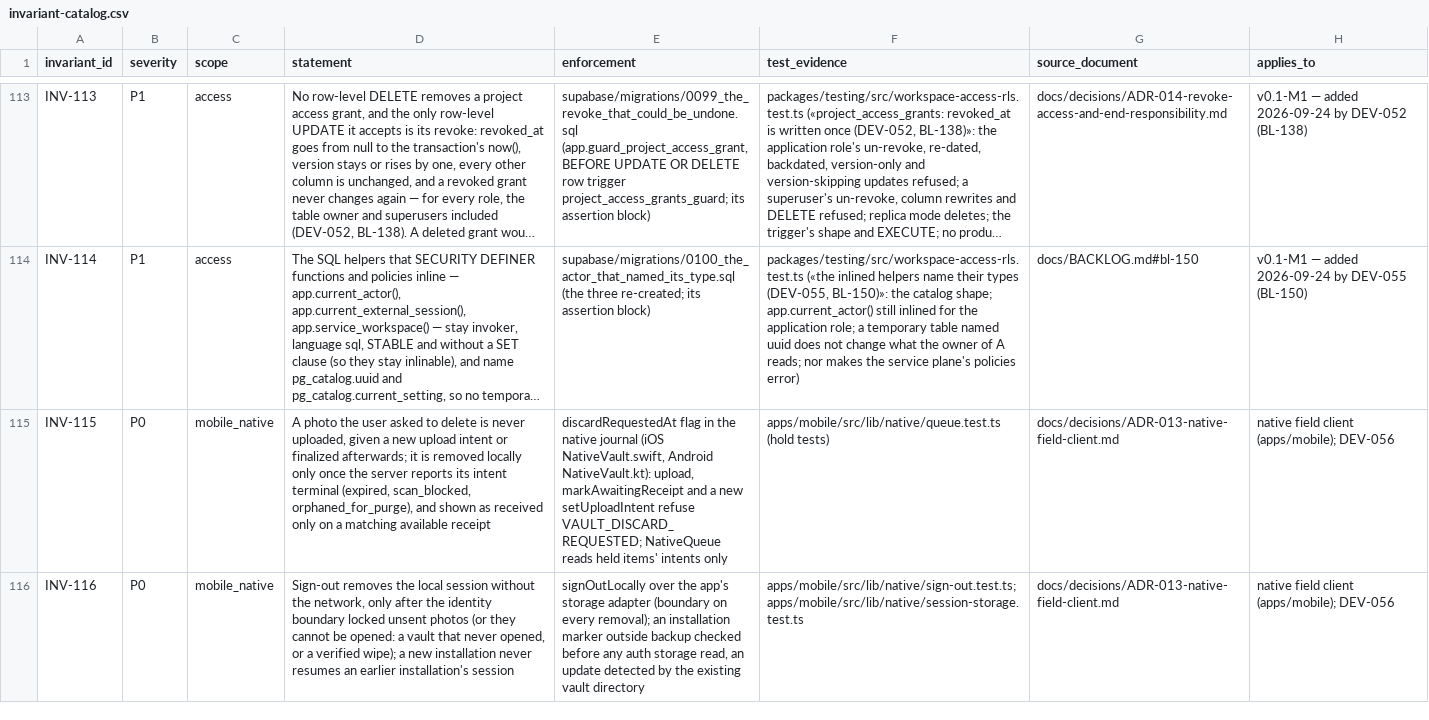
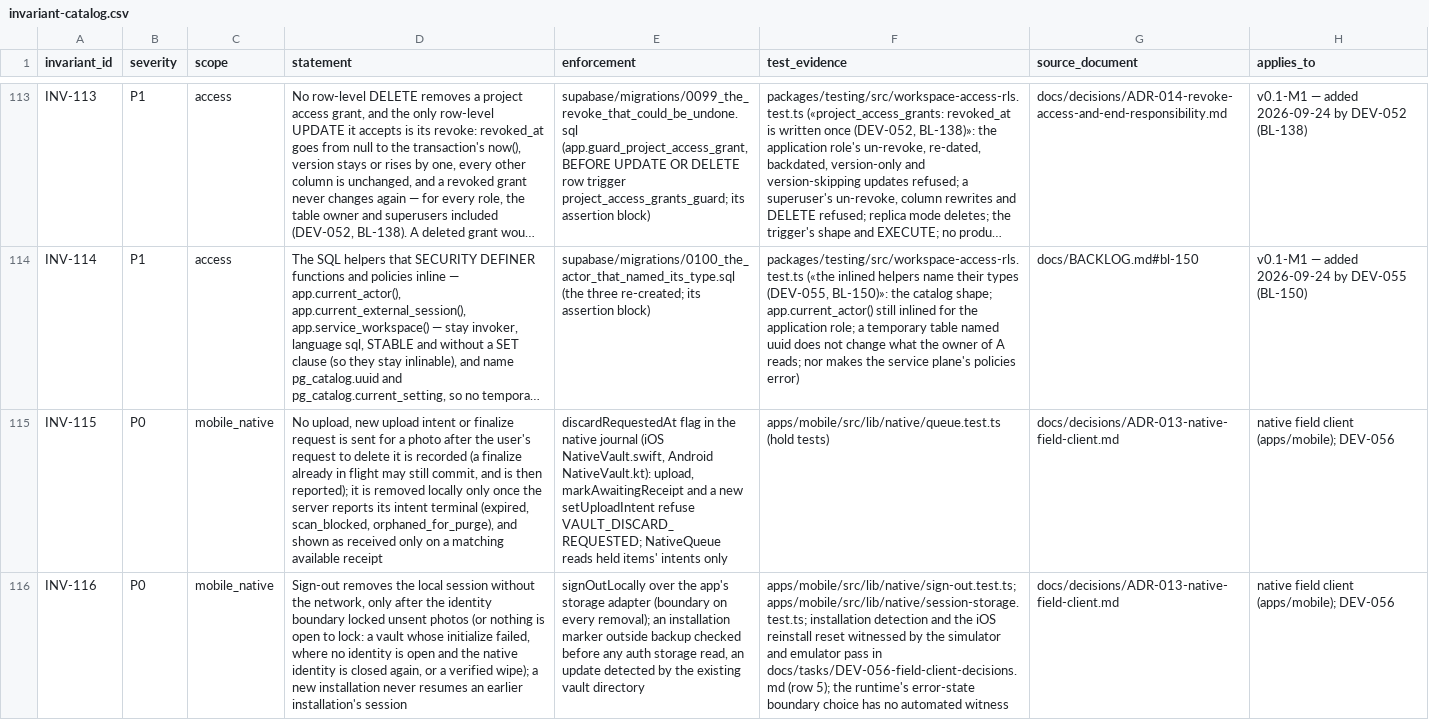
Before and after one commit to akisly/go-proceed, a CSV file: technical/database/invariant-catalog.csv, drawn as a sheet; only a part is shown, gaps mark what is left out; long unchanged cells end in …; the diff names each change by its address in the sheet, - before the commit and + after, or states it on an @@ line.

```diff
--- a/technical/database/invariant-catalog.csv
+++ b/technical/database/invariant-catalog.csv
-D115 (statement): A photo the user asked to delete is never uploaded, given a new upload intent or finalized afterwards; it is…
+D115 (statement): No upload, new upload intent or finalize request is sent for a photo after the user's request to delete it is recorded (a finalize already in flight may still commit, and is then reported); it is…
-D116 (statement): …photos (or they cannot be opened: a vault that never opened, or a…
+D116 (statement): …photos (or nothing is open to lock: a vault whose initialize failed, where no identity is open and the native identity is closed again, or a…
-F116 (test_evidence): apps/mobile/src/lib/native/sign-out.test.ts; apps/mobile/src/lib/native/session-storage.test.ts
+F116 (test_evidence): apps/mobile/src/lib/native/sign-out.test.ts; apps/mobile/src/lib/native/session-storage.test.ts; installation detection and the iOS reinstall reset witnessed by the simulator and emulator pass in docs/tasks/DEV-056-field-client-decisions.md (row 5); the runtime's error-state boundary choice has no automated witness
```
Also changed, not shown: technical/states/transition-catalog.csv, 19 other files.
